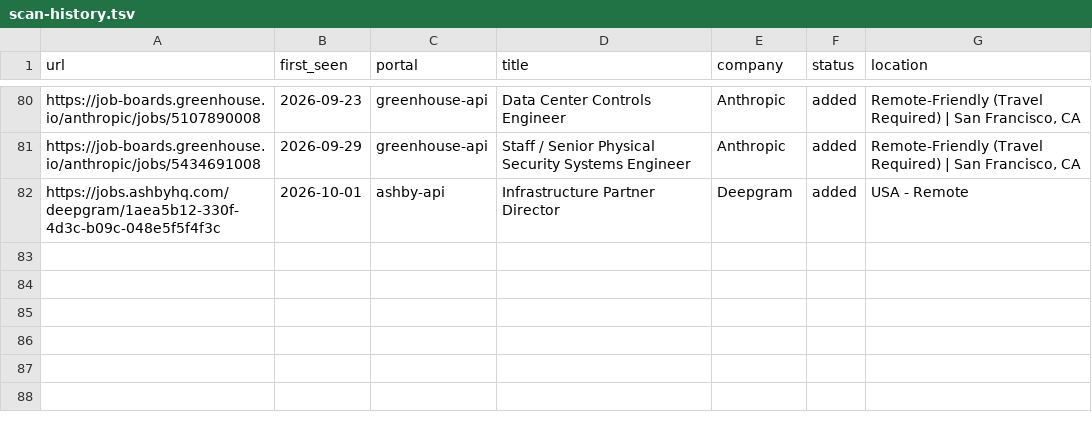
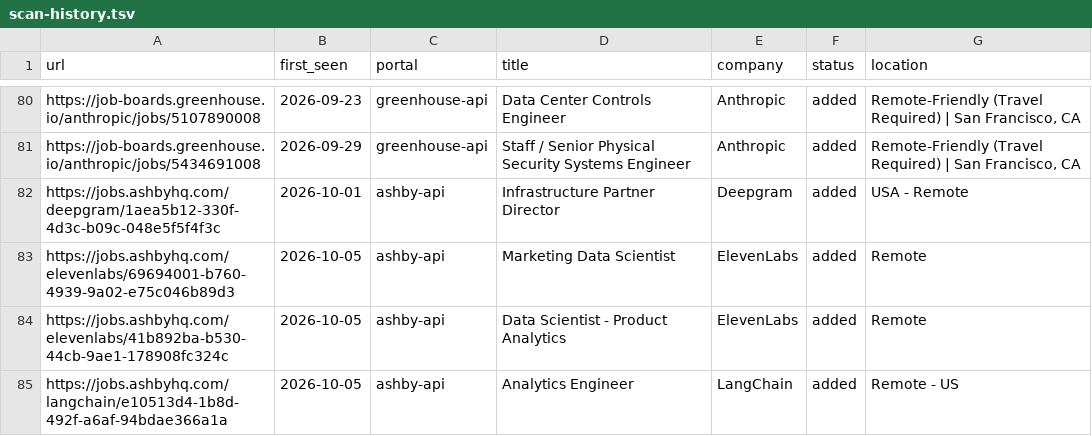
Before and after one commit to Huve14/Career-UI, a TSV file: data/scan-history.tsv, drawn as a sheet; only a part is shown, gaps mark what is left out.

```diff
--- a/data/scan-history.tsv
+++ b/data/scan-history.tsv
@@ -82 +82,4 @@ https://job-boards.greenhouse.io/anthropic/jobs/5434691008	2026-09-29	greenhouse
 https://jobs.ashbyhq.com/deepgram/1aea5b12-330f-4d3c-b09c-048e5f5f4f3c	2026-10-01	ashby-api	Infrastructure Partner Director	Deepgram	added	USA - Remote
+https://jobs.ashbyhq.com/elevenlabs/69694001-b760-4939-9a02-e75c046b89d3	2026-10-05	ashby-api	Marketing Data Scientist	ElevenLabs	added	Remote
+https://jobs.ashbyhq.com/elevenlabs/41b892ba-b530-44cb-9ae1-178908fc324c	2026-10-05	ashby-api	Data Scientist - Product Analytics	ElevenLabs	added	Remote
+https://jobs.ashbyhq.com/langchain/e10513d4-1b8d-492f-a6af-94bdae366a1a	2026-10-05	ashby-api	Analytics Engineer	LangChain	added	Remote - US
```
Also changed, not shown: 1 other file.
